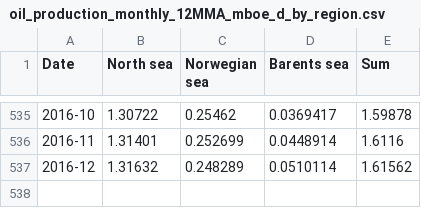
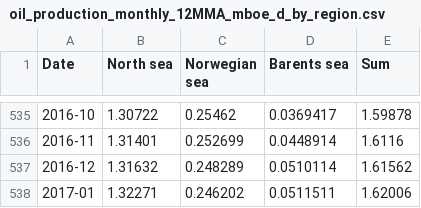
Before and after one commit to ivarref/ncs-overview, a CSV file: data/region/oil_production_monthly_12MMA_mboe_d_by_region.csv, drawn as a sheet; only a part is shown, gaps mark what is left out; the diff names each change by its address in the sheet, - before the commit and + after, or states it on an @@ line.

Commit message:
Update data

```diff
--- a/data/region/oil_production_monthly_12MMA_mboe_d_by_region.csv
+++ b/data/region/oil_production_monthly_12MMA_mboe_d_by_region.csv
+row 538: 2017-01 | 1.32271 | 0.246202 | 0.0511511 | 1.62006
```
Also changed, not shown: data/region/gas_production_monthly_12MMA_mboe_d_by_region.csv, data/region/gas_production_yearly_12MMA_mboe_d_by_region.csv, 12 other files.
